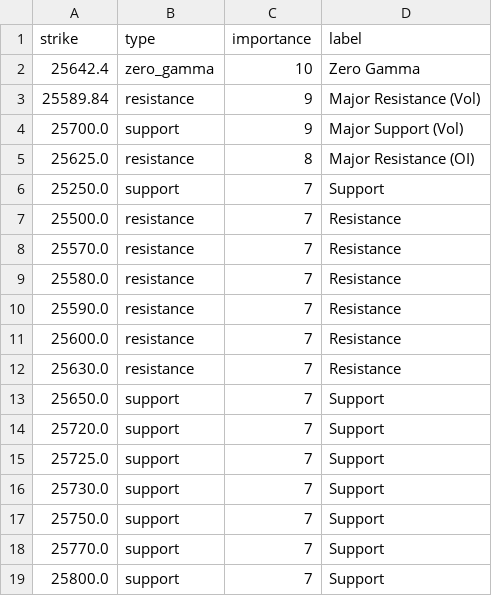
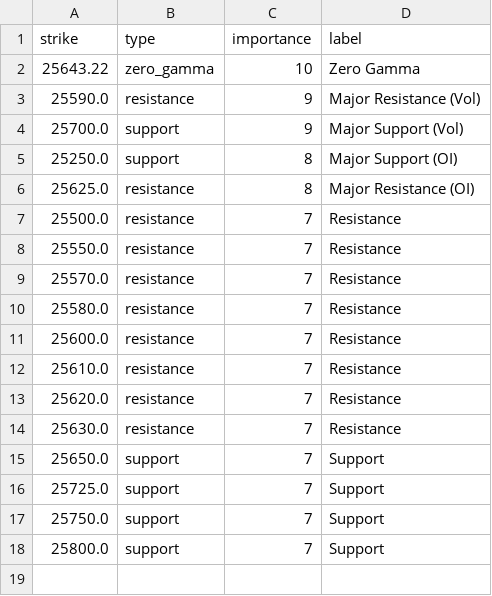
Before and after one commit to enzocosson/seed_enzocosson_gex, a CSV file: nq_gex_levels_metadata.csv, drawn as a sheet.

```diff
--- a/nq_gex_levels_metadata.csv
+++ b/nq_gex_levels_metadata.csv
@@ -1,19 +1,18 @@
 strike,type,importance,label
-25642.4,zero_gamma,10,Zero Gamma
-25589.84,resistance,9,Major Resistance (Vol)
+25643.22,zero_gamma,10,Zero Gamma
+25590.0,resistance,9,Major Resistance (Vol)
 25700.0,support,9,Major Support (Vol)
+25250.0,support,8,Major Support (OI)
 25625.0,resistance,8,Major Resistance (OI)
-25250.0,support,7,Support
 25500.0,resistance,7,Resistance
+25550.0,resistance,7,Resistance
 25570.0,resistance,7,Resistance
 25580.0,resistance,7,Resistance
-25590.0,resistance,7,Resistance
 25600.0,resistance,7,Resistance
+25610.0,resistance,7,Resistance
+25620.0,resistance,7,Resistance
 25630.0,resistance,7,Resistance
 25650.0,support,7,Support
-25720.0,support,7,Support
 25725.0,support,7,Support
-25730.0,support,7,Support
 25750.0,support,7,Support
-25770.0,support,7,Support
 25800.0,support,7,Support
```
Also changed, not shown: es_gex_levels.csv, es_gex_levels_metadata.csv, 2 other files.
